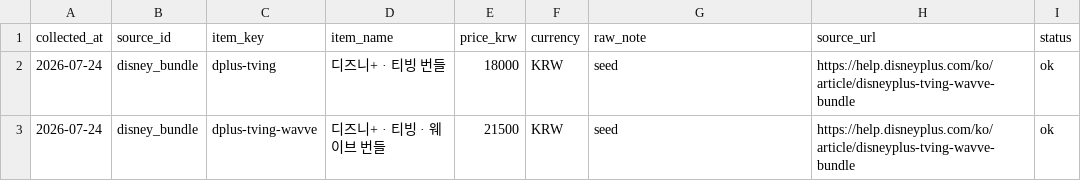
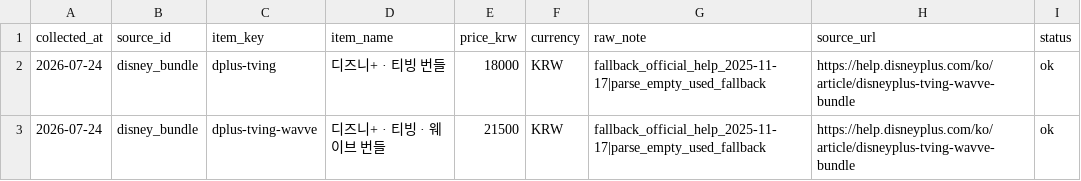
Before and after one commit to whrudwls08/ottitti, a CSV file: data/ott_snapshots.latest.csv, drawn as a sheet; the diff names each change by its address in the sheet, - before the commit and + after, or states it on an @@ line.

```diff
--- a/data/ott_snapshots.latest.csv
+++ b/data/ott_snapshots.latest.csv
-G2:G3 (raw_note): seed
+G2:G3 (raw_note): fallback_official_help_2025-11-17|parse_empty_used_fallback
```
